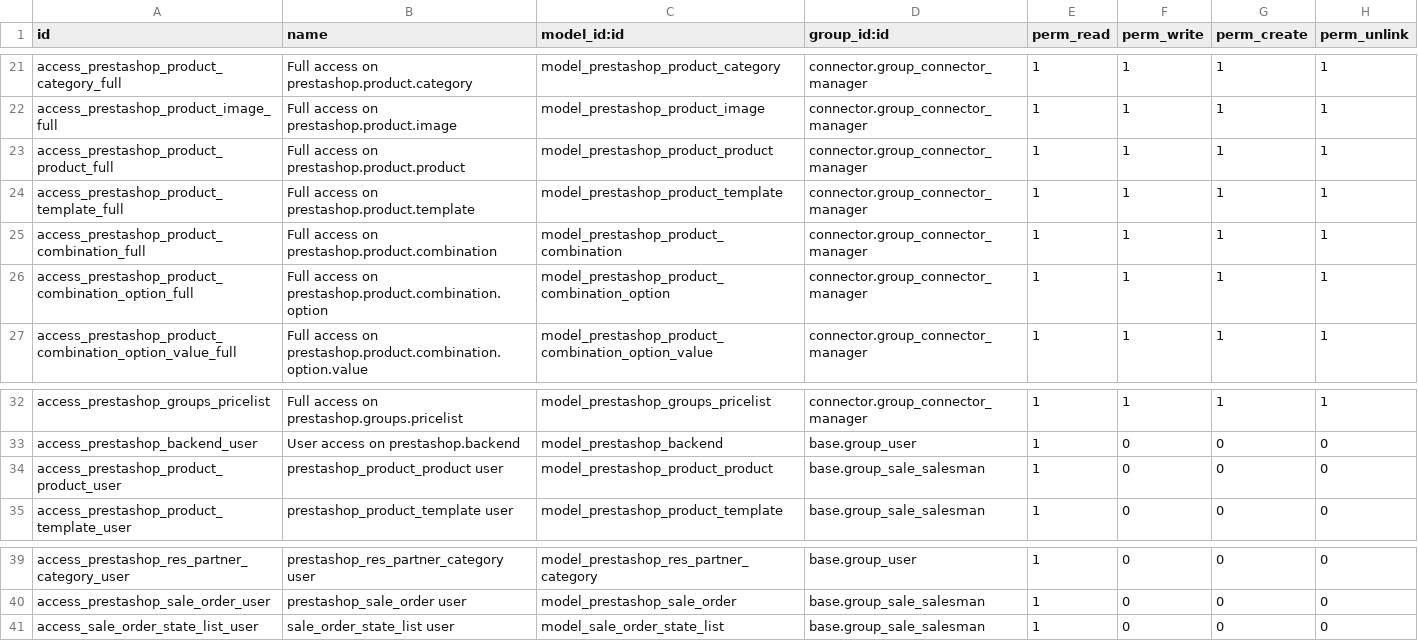
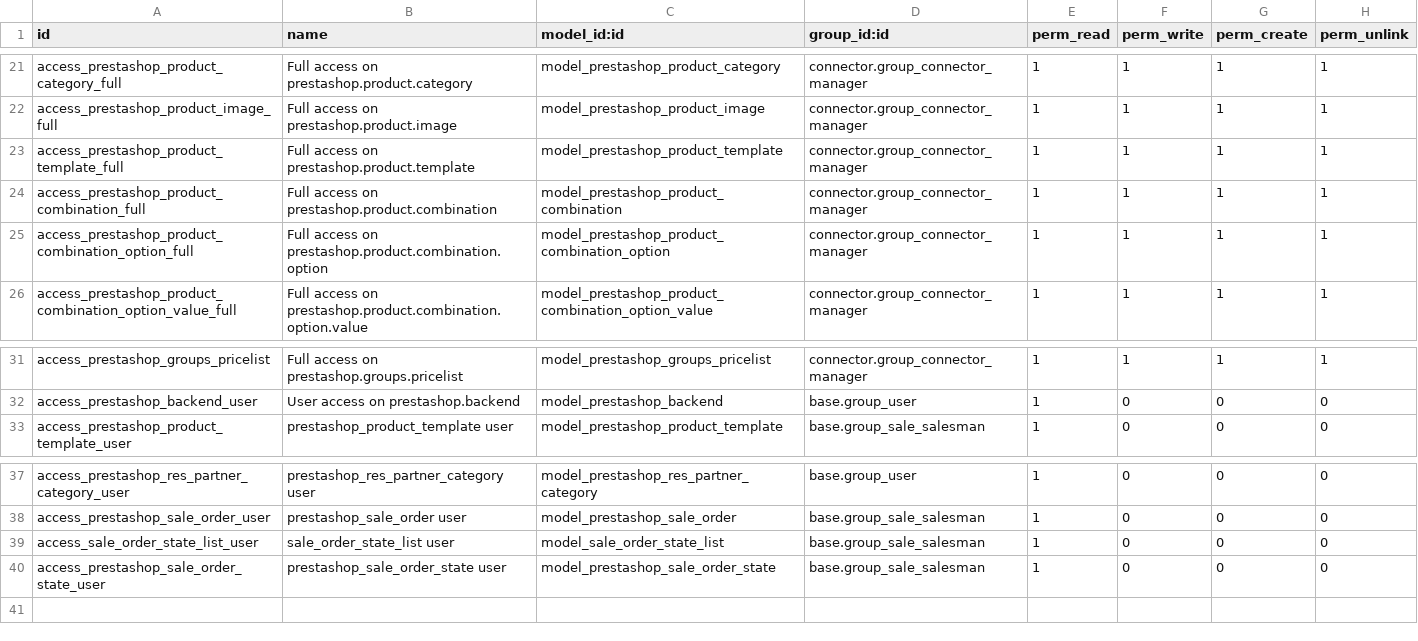
Before and after one commit to nilshamerlinck/connector-prestashop, a CSV file: prestashoperpconnect/security/ir.model.access.csv, drawn as a sheet; only a part is shown, gaps mark what is left out; removed rows and columns are numbered as before the commit, all else as after; the diff names each change by its address in the sheet, - before the commit and + after, or states it on an @@ line.

Commit message:
[WIP] start to remove useless prestashop_product_product model

```diff
--- a/prestashoperpconnect/security/ir.model.access.csv
+++ b/prestashoperpconnect/security/ir.model.access.csv
-row 23: access_prestashop_product_product_full | Full access on prestashop.product.product | model_prestashop_product_product | connector.group_connector_manager | 1 | 1 | 1 | 1
-row 34: access_prestashop_product_product_user | prestashop_product_product user | model_prestashop_product_product | base.group_sale_salesman | 1 | 0 | 0 | 0
+row 40: access_prestashop_sale_order_state_user | prestashop_sale_order_state user | model_prestashop_sale_order_state | base.group_sale_salesman | 1 | 0 | 0 | 0
```
Also changed, not shown: 6 other files.
